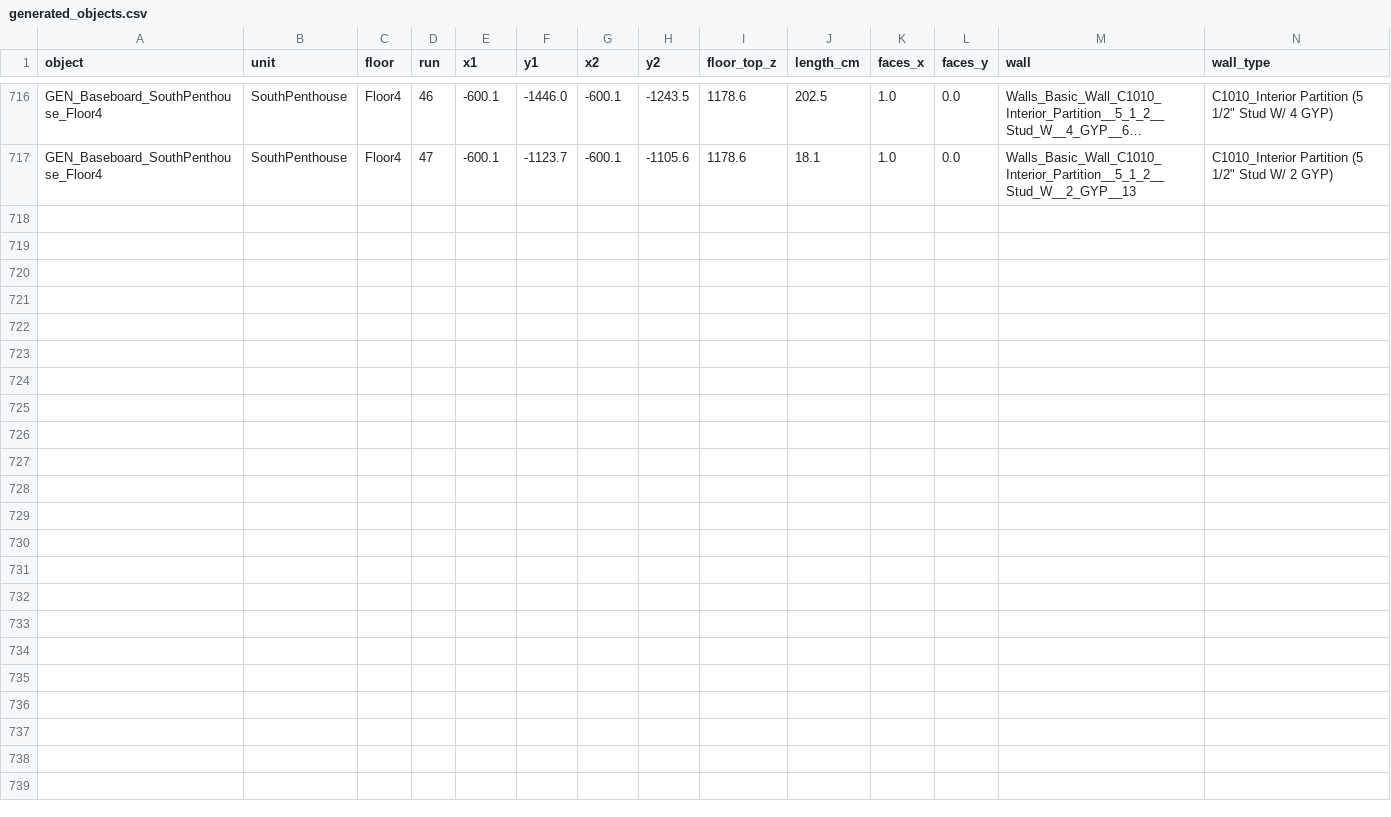
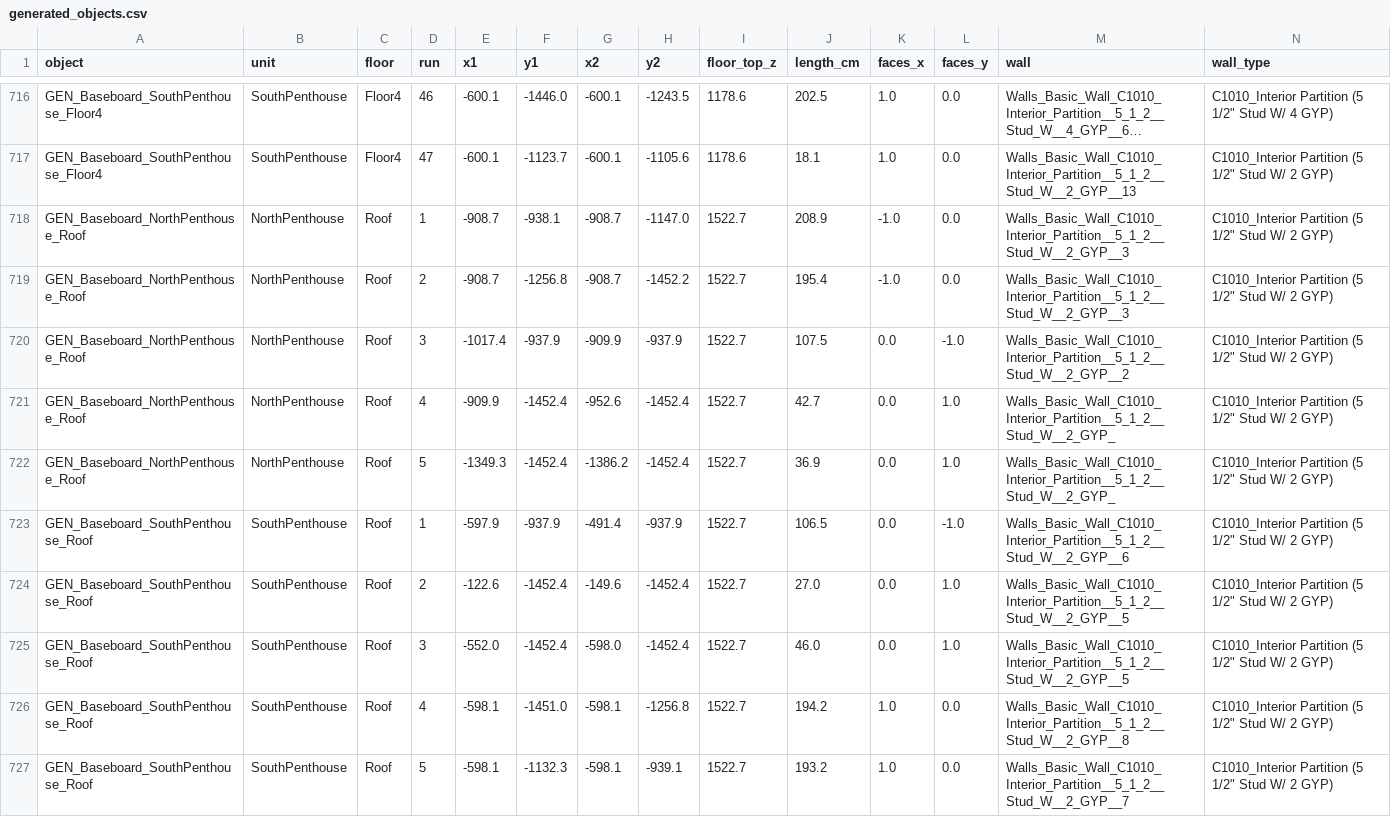
Before and after one commit to mlux-ops/3D-Model-Workflow, a CSV file: docs/unreal/1529_wieland/generated_objects.csv, drawn as a sheet; only a part is shown, gaps mark what is left out; long unchanged cells end in …; rows hold the shown columns only; the diff names each change by its address in the sheet, - before the commit and + after, or states it on an @@ line.

```diff
--- a/docs/unreal/1529_wieland/generated_objects.csv
+++ b/docs/unreal/1529_wieland/generated_objects.csv
+row 718: GEN_Baseboard_NorthPenthouse_Roof | NorthPenthouse | Roof | 1 | -908.7 | -938.1 | -908.7 | -1147.0 | 1522.7 | 208.9 | -1.0 | 0.0 | Walls_Basic_Wall_C1010_Interior_Partition__5_1_2__Stud_W__2_GYP__3 | C1010_Interior Partition (5 1/2" Stud W/ 2 GYP)
+row 719: GEN_Baseboard_NorthPenthouse_Roof | NorthPenthouse | Roof | 2 | -908.7 | -1256.8 | -908.7 | -1452.2 | 1522.7 | 195.4 | -1.0 | 0.0 | Walls_Basic_Wall_C1010_Interior_Partition__5_1_2__Stud_W__2_GYP__3 | C1010_Interior Partition (5 1/2" Stud W/ 2 GYP)
+row 720: GEN_Baseboard_NorthPenthouse_Roof | NorthPenthouse | Roof | 3 | -1017.4 | -937.9 | -909.9 | -937.9 | 1522.7 | 107.5 | 0.0 | -1.0 | Walls_Basic_Wall_C1010_Interior_Partition__5_1_2__Stud_W__2_GYP__2 | C1010_Interior Partition (5 1/2" Stud W/ 2 GYP)
+row 721: GEN_Baseboard_NorthPenthouse_Roof | NorthPenthouse | Roof | 4 | -909.9 | -1452.4 | -952.6 | -1452.4 | 1522.7 | 42.7 | 0.0 | 1.0 | Walls_Basic_Wall_C1010_Interior_Partition__5_1_2__Stud_W__2_GYP_ | C1010_Interior Partition (5 1/2" Stud W/ 2 GYP)
+row 722: GEN_Baseboard_NorthPenthouse_Roof | NorthPenthouse | Roof | 5 | -1349.3 | -1452.4 | -1386.2 | -1452.4 | 1522.7 | 36.9 | 0.0 | 1.0 | Walls_Basic_Wall_C1010_Interior_Partition__5_1_2__Stud_W__2_GYP_ | C1010_Interior Partition (5 1/2" Stud W/ 2 GYP)
+row 723: GEN_Baseboard_SouthPenthouse_Roof | SouthPenthouse | Roof | 1 | -597.9 | -937.9 | -491.4 | -937.9 | 1522.7 | 106.5 | 0.0 | -1.0 | Walls_Basic_Wall_C1010_Interior_Partition__5_1_2__Stud_W__2_GYP__6 | C1010_Interior Partition (5 1/2" Stud W/ 2 GYP)
+row 724: GEN_Baseboard_SouthPenthouse_Roof | SouthPenthouse | Roof | 2 | -122.6 | -1452.4 | -149.6 | -1452.4 | 1522.7 | 27.0 | 0.0 | 1.0 | Walls_Basic_Wall_C1010_Interior_Partition__5_1_2__Stud_W__2_GYP__5 | C1010_Interior Partition (5 1/2" Stud W/ 2 GYP)
+row 725: GEN_Baseboard_SouthPenthouse_Roof | SouthPenthouse | Roof | 3 | -552.0 | -1452.4 | -598.0 | -1452.4 | 1522.7 | 46.0 | 0.0 | 1.0 | Walls_Basic_Wall_C1010_Interior_Partition__5_1_2__Stud_W__2_GYP__5 | C1010_Interior Partition (5 1/2" Stud W/ 2 GYP)
+row 726: GEN_Baseboard_SouthPenthouse_Roof | SouthPenthouse | Roof | 4 | -598.1 | -1451.0 | -598.1 | -1256.8 | 1522.7 | 194.2 | 1.0 | 0.0 | Walls_Basic_Wall_C1010_Interior_Partition__5_1_2__Stud_W__2_GYP__8 | C1010_Interior Partition (5 1/2" Stud W/ 2 GYP)
+row 727: GEN_Baseboard_SouthPenthouse_Roof | SouthPenthouse | Roof | 5 | -598.1 | -1132.3 | -598.1 | -939.1 | 1522.7 | 193.2 | 1.0 | 0.0 | Walls_Basic_Wall_C1010_Interior_Partition__5_1_2__Stud_W__2_GYP__7 | C1010_Interior Partition (5 1/2" Stud W/ 2 GYP)
```
Also changed, not shown: 36 other files.
